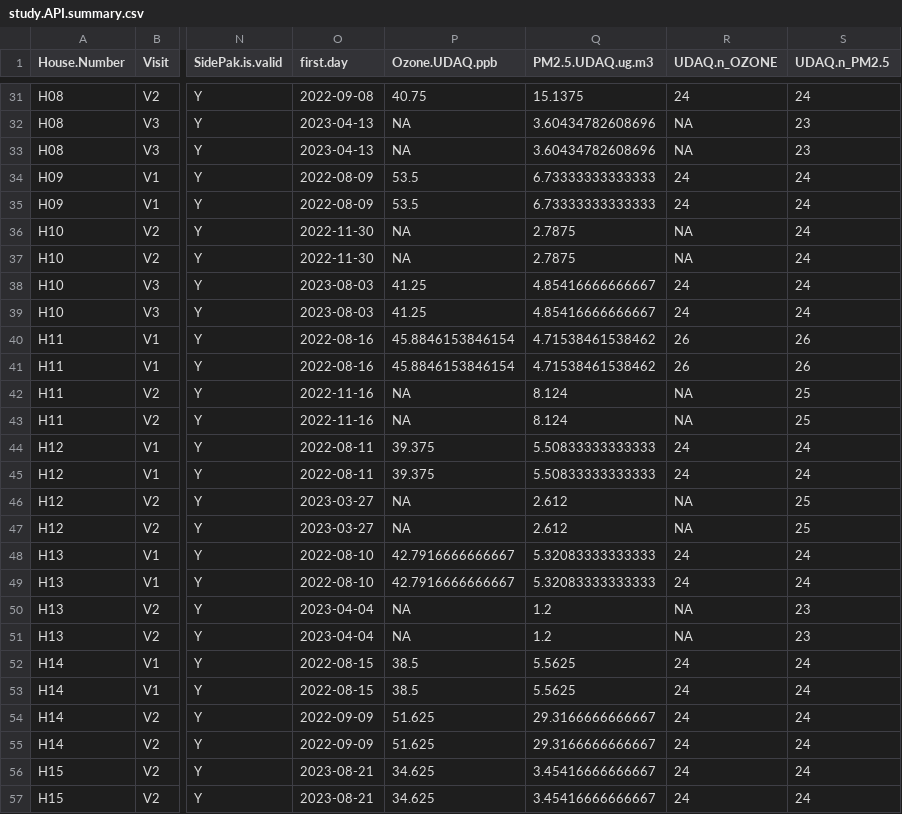
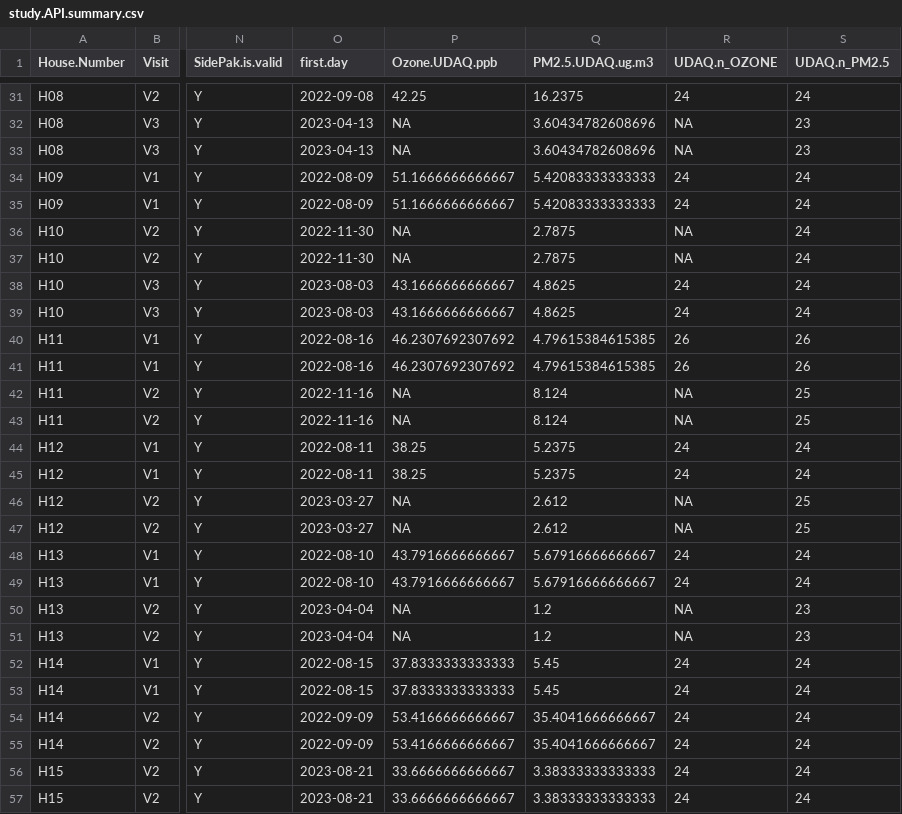
Before and after one commit to darrell-sonntag/EvapCoolerUtahCounty, a CSV file: Data/Processed Data/study.API.summary.csv, drawn as a sheet; only a part is shown, gaps mark what is left out; the diff covers the shown part only; the diff names each change by its address in the sheet, - before the commit and + after, or states it on an @@ line.

```diff
--- a/Data/Processed Data/study.API.summary.csv
+++ b/Data/Processed Data/study.API.summary.csv
-P31 (Ozone.UDAQ.ppb): 40.75
+P31 (Ozone.UDAQ.ppb): 42.25
-Q31 (PM2.5.UDAQ.ug.m3): 15.1375
+Q31 (PM2.5.UDAQ.ug.m3): 16.2375
-P34:P35 (Ozone.UDAQ.ppb): 53.5
+P34:P35 (Ozone.UDAQ.ppb): 51.1666666666667
-Q34:Q35 (PM2.5.UDAQ.ug.m3): 6.73333333333333
+Q34:Q35 (PM2.5.UDAQ.ug.m3): 5.42083333333333
-P38:P39 (Ozone.UDAQ.ppb): 41.25
+P38:P39 (Ozone.UDAQ.ppb): 43.1666666666667
-Q38:Q39 (PM2.5.UDAQ.ug.m3): 4.85416666666667
+Q38:Q39 (PM2.5.UDAQ.ug.m3): 4.8625
-P40:P41 (Ozone.UDAQ.ppb): 45.8846153846154
+P40:P41 (Ozone.UDAQ.ppb): 46.2307692307692
-Q40:Q41 (PM2.5.UDAQ.ug.m3): 4.71538461538462
+Q40:Q41 (PM2.5.UDAQ.ug.m3): 4.79615384615385
-P44:P45 (Ozone.UDAQ.ppb): 39.375
+P44:P45 (Ozone.UDAQ.ppb): 38.25
-Q44:Q45 (PM2.5.UDAQ.ug.m3): 5.50833333333333
+Q44:Q45 (PM2.5.UDAQ.ug.m3): 5.2375
-P48:P49 (Ozone.UDAQ.ppb): 42.7916666666667
+P48:P49 (Ozone.UDAQ.ppb): 43.7916666666667
-Q48:Q49 (PM2.5.UDAQ.ug.m3): 5.32083333333333
+Q48:Q49 (PM2.5.UDAQ.ug.m3): 5.67916666666667
-P52:P53 (Ozone.UDAQ.ppb): 38.5
+P52:P53 (Ozone.UDAQ.ppb): 37.8333333333333
-Q52:Q53 (PM2.5.UDAQ.ug.m3): 5.5625
+Q52:Q53 (PM2.5.UDAQ.ug.m3): 5.45
-P54:P55 (Ozone.UDAQ.ppb): 51.625
+P54:P55 (Ozone.UDAQ.ppb): 53.4166666666667
-Q54:Q55 (PM2.5.UDAQ.ug.m3): 29.3166666666667
+Q54:Q55 (PM2.5.UDAQ.ug.m3): 35.4041666666667
-P56:P57 (Ozone.UDAQ.ppb): 34.625
+P56:P57 (Ozone.UDAQ.ppb): 33.6666666666667
-Q56:Q57 (PM2.5.UDAQ.ug.m3): 3.45416666666667
+Q56:Q57 (PM2.5.UDAQ.ug.m3): 3.38333333333333
```
Also changed, not shown: 156 edited cells elsewhere in this file, Processed Data/Sidepak.correlation.csv, Processed Data/ozone.summary.csv, 23 other files.
